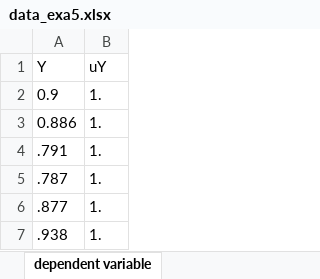
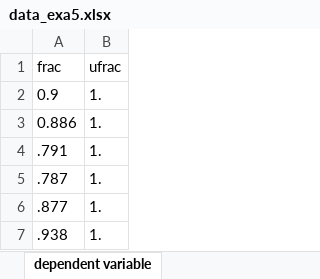
Before and after one commit to ddss/MT_PEU, an Excel workbook: Examples/Example_5_validation_data/data_exa5.xlsx, sheet dependent variable, drawn as a sheet; only a part is shown; values as stored, in another font and other column widths than the file's, no borders; removed rows and columns are numbered as before the commit, all else as after; the diff names each change by its address in the sheet, - before the commit and + after, or states it on an @@ line.

```diff
--- a/Examples/Example_5_validation_data/data_exa5.xlsx (sheet dependent variable)
+++ b/Examples/Example_5_validation_data/data_exa5.xlsx (sheet dependent variable)
-row 1: Y | uY
+row 1: frac | ufrac
```
Also changed, not shown: sheet independent variable, 6 other files.
